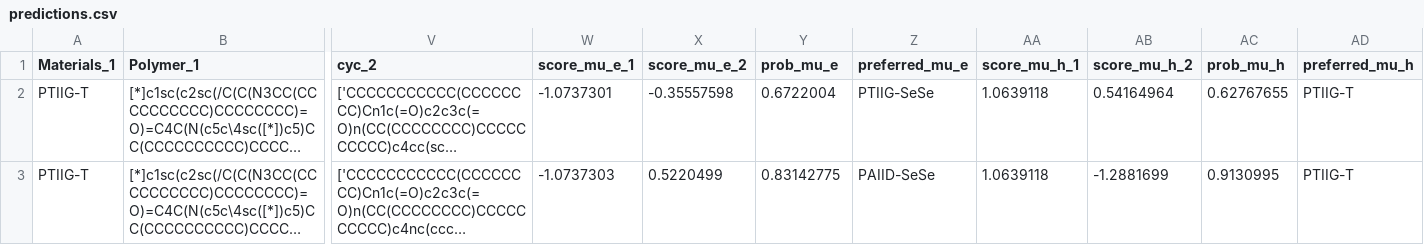
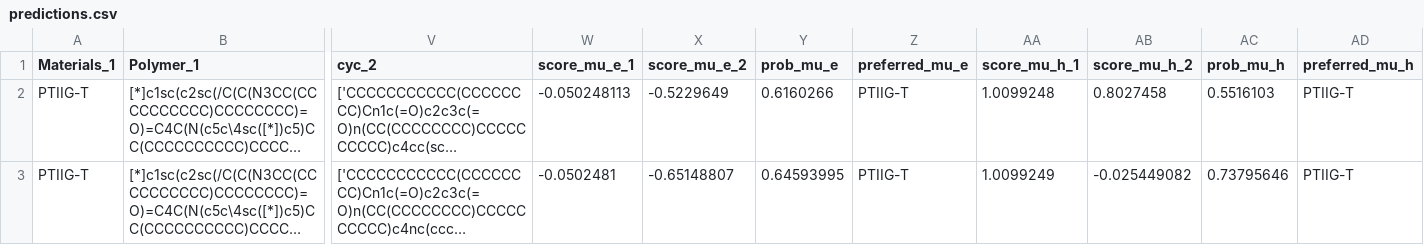
Before and after one commit to Swordshinehjy/ofet_sidechain_mask, a CSV file: predictions.csv, drawn as a sheet; only a part is shown, gaps mark what is left out; long unchanged cells end in …; the diff names each change by its address in the sheet, - before the commit and + after, or states it on an @@ line.

```diff
--- a/predictions.csv
+++ b/predictions.csv
-W2 (score_mu_e_1): -1.0737301
+W2 (score_mu_e_1): -0.050248113
-X2 (score_mu_e_2): -0.35557598
+X2 (score_mu_e_2): -0.5229649
-Y2 (prob_mu_e): 0.6722004
+Y2 (prob_mu_e): 0.6160266
-Z2 (preferred_mu_e): PTIIG-SeSe
+Z2 (preferred_mu_e): PTIIG-T
-AA2 (score_mu_h_1): 1.0639118
+AA2 (score_mu_h_1): 1.0099248
-AB2 (score_mu_h_2): 0.54164964
+AB2 (score_mu_h_2): 0.8027458
-AC2 (prob_mu_h): 0.62767655
+AC2 (prob_mu_h): 0.5516103
-W3 (score_mu_e_1): -1.0737303
+W3 (score_mu_e_1): -0.0502481
-X3 (score_mu_e_2): 0.5220499
+X3 (score_mu_e_2): -0.65148807
-Y3 (prob_mu_e): 0.83142775
+Y3 (prob_mu_e): 0.64593995
-Z3 (preferred_mu_e): PAIID-SeSe
+Z3 (preferred_mu_e): PTIIG-T
-AA3 (score_mu_h_1): 1.0639118
+AA3 (score_mu_h_1): 1.0099249
-AB3 (score_mu_h_2): -1.2881699
+AB3 (score_mu_h_2): -0.025449082
-AC3 (prob_mu_h): 0.9130995
+AC3 (prob_mu_h): 0.73795646
```
Also changed, not shown: 3 other files.
